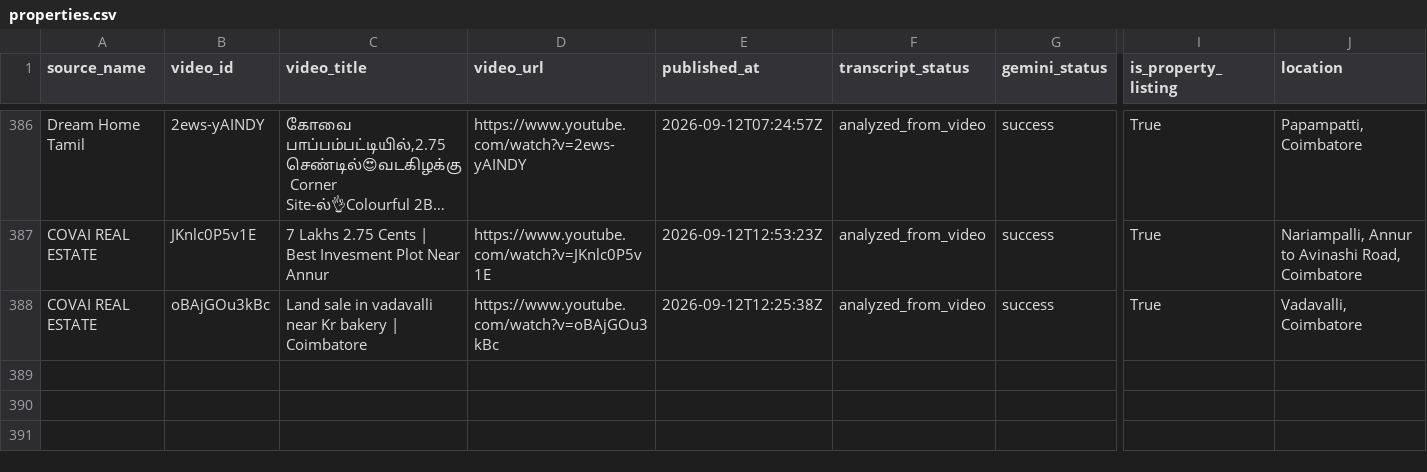
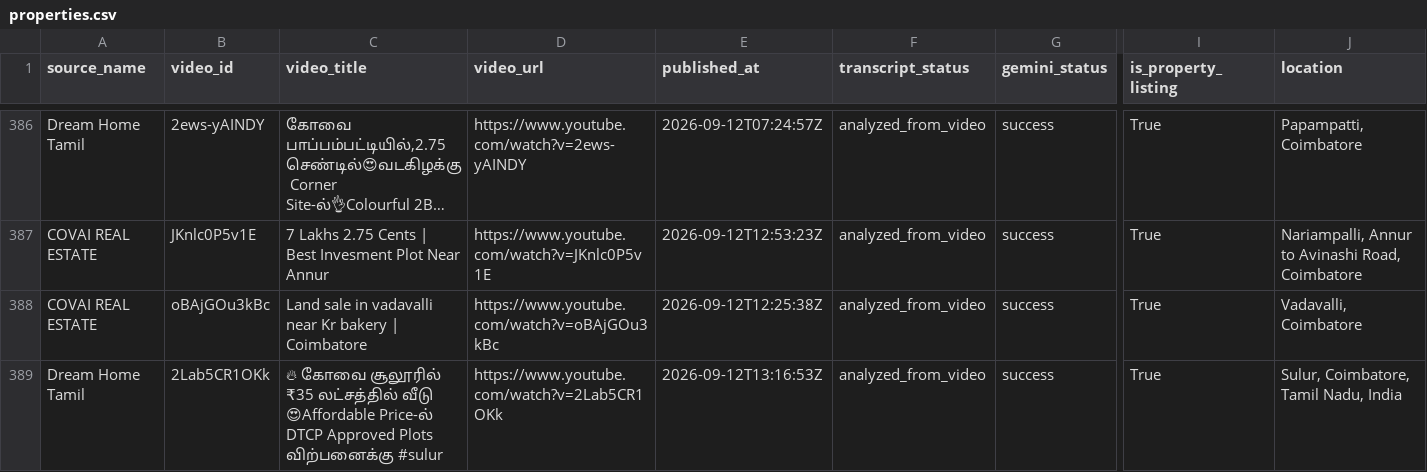
Before and after one commit to britsingh20-source/coimbatore-property-monitor, a CSV file: data/properties.csv, drawn as a sheet; only a part is shown, gaps mark what is left out; long unchanged cells end in …; rows hold the shown columns only; the diff names each change by its address in the sheet, - before the commit and + after, or states it on an @@ line.

```diff
--- a/data/properties.csv
+++ b/data/properties.csv
+row 389: Dream Home Tamil | 2Lab5CR1OKk | 🔥 கோவை சூலூரில் ₹35 லட்சத்தில் வீடு 😍Affordable Price-ல் DTCP Approved Plots விற்பனைக்கு #sulur | https://www.youtube.com/watch?v=2Lab5CR1OKk | 2026-09-12T13:16:53Z | analyzed_from_video | success | True | Sulur, Coimbatore, Tamil Nadu, India
```
Also changed, not shown: 2 other files.
